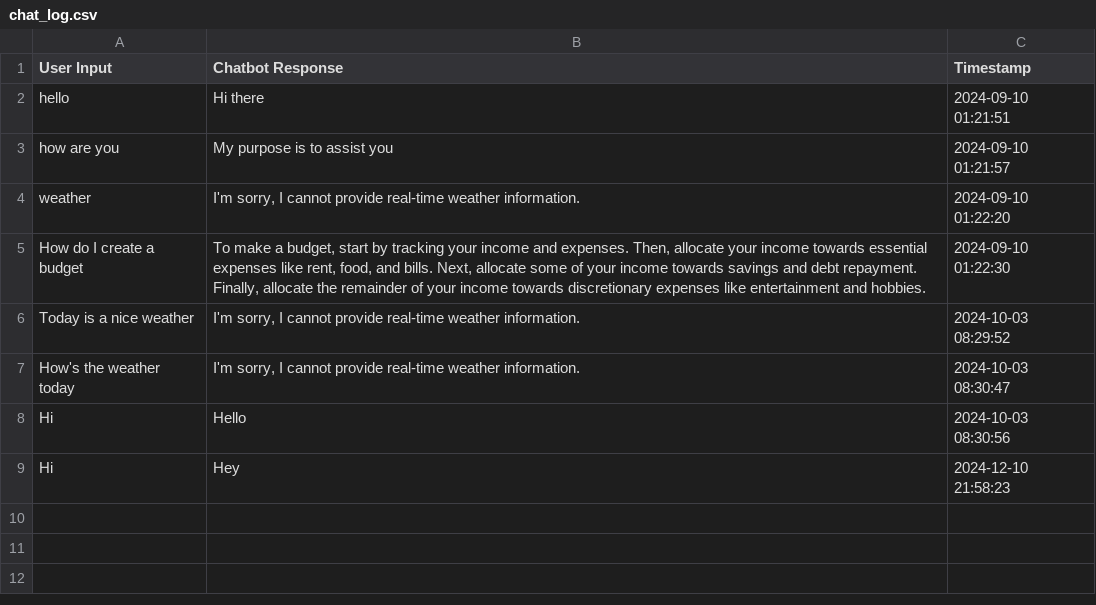
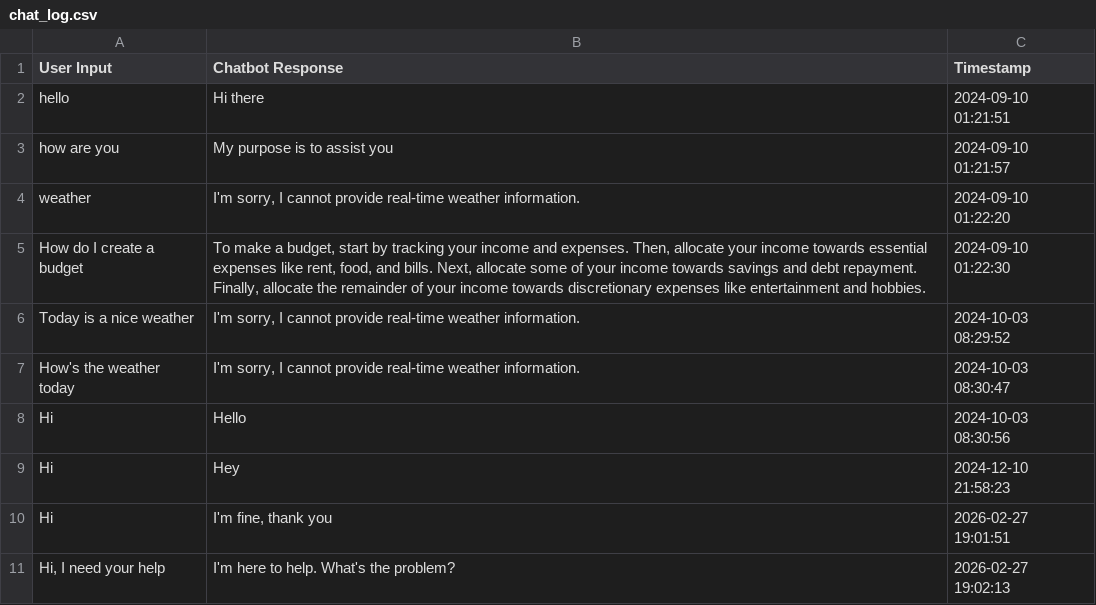
Before and after one commit to Manohar7104/Implementation-of-Chatbot-using-NLP, a CSV file: chat_log.csv, drawn as a sheet.

```diff
--- a/chat_log.csv
+++ b/chat_log.csv
@@ -9 +9,3 @@ Hi,Hello,2024-10-03 08:30:56
 Hi,Hey,2024-12-10 21:58:23
+Hi,"I'm fine, thank you",2026-02-27 19:01:51
+"Hi, I need your help",I'm here to help. What's the problem?,2026-02-27 19:02:13
```
Also changed, not shown: 5 other files.
